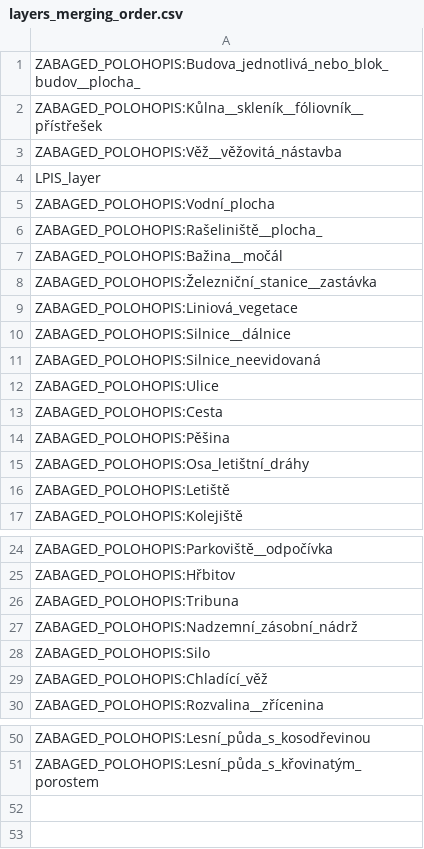
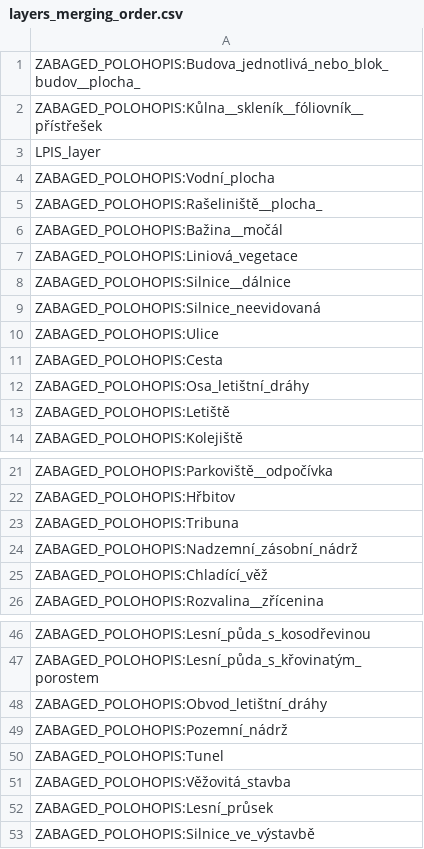
Before and after one commit to ctu-geoforall-lab/qgis-czech-lu-cn-analyzer-plugin, a CSV file: config/layers_merging_order.csv, drawn as a sheet; only a part is shown, gaps mark what is left out; removed rows and columns are numbered as before the commit, all else as after; the diff names each change by its address in the sheet, - before the commit and + after, or states it on an @@ line.

Commit message:
Update layers_merging_order.csv (#60)
- Odstraněny 3 nadbytečné bodové vrstvy a jedna liniová
- Přidáno 6 relevantních vrstev

---------

Co-authored-by: Martin Landa <landa.martin@gmail.com>

```diff
--- a/config/layers_merging_order.csv
+++ b/config/layers_merging_order.csv
-row 3: ZABAGED_POLOHOPIS:Věž__věžovitá_nástavba
-row 8: ZABAGED_POLOHOPIS:Železniční_stanice__zastávka
-row 14: ZABAGED_POLOHOPIS:Pěšina
-row 28: ZABAGED_POLOHOPIS:Silo
+row 48: ZABAGED_POLOHOPIS:Obvod_letištní_dráhy
+row 49: ZABAGED_POLOHOPIS:Pozemní_nádrž
+row 50: ZABAGED_POLOHOPIS:Tunel
+row 51: ZABAGED_POLOHOPIS:Věžovitá_stavba
+row 52: ZABAGED_POLOHOPIS:Lesní_průsek
+row 53: ZABAGED_POLOHOPIS:Silnice_ve_výstavbě
```
Also changed, not shown: config/local_data/layers_merging_order.csv.
